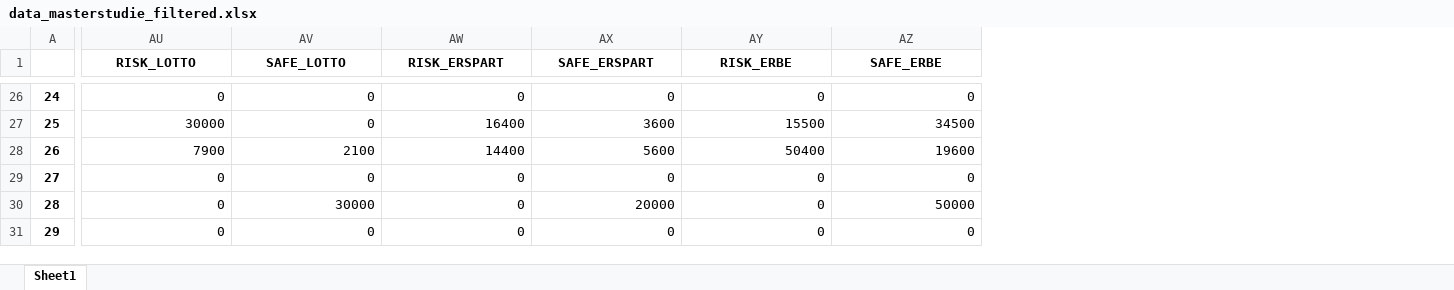
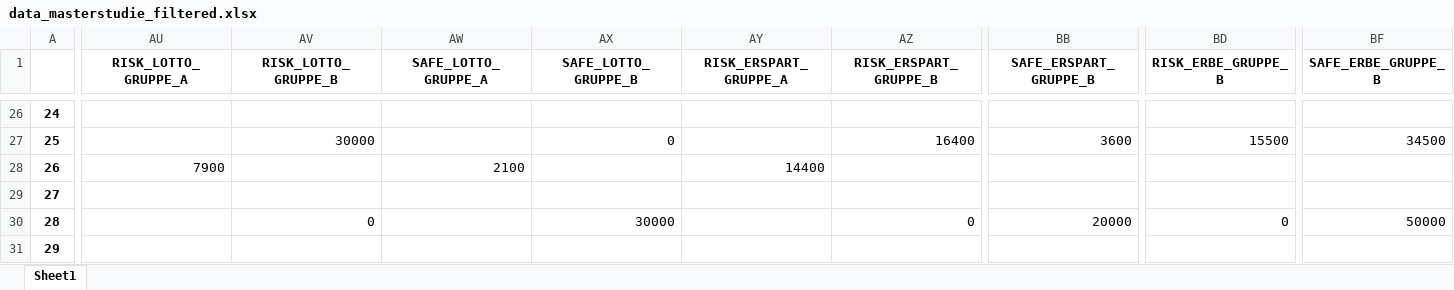
Before and after one commit to alsta450/Masterarbeit, an Excel workbook: Auswertung_Hauptstudie/data_masterstudie_filtered.xlsx, sheet Sheet1, drawn as a sheet; only a part is shown, gaps mark what is left out; values as stored, in another font and other column widths than the file's, no borders; addresses are those after the commit; the diff covers the shown part only; the diff names each change by its address in the sheet, - before the commit and + after, or states it on an @@ line.

```diff
--- a/Auswertung_Hauptstudie/data_masterstudie_filtered.xlsx (sheet Sheet1)
+++ b/Auswertung_Hauptstudie/data_masterstudie_filtered.xlsx (sheet Sheet1)
+column AU (RISK_LOTTO_GRUPPE_A), row 28: 7900
+column AW (SAFE_LOTTO_GRUPPE_A), row 28: 2100
+column AY (RISK_ERSPART_GRUPPE_A), row 28: 14400
-AV1: RISK_LOTTO
+AV1: RISK_LOTTO_GRUPPE_B
-AX1: SAFE_LOTTO
+AX1: SAFE_LOTTO_GRUPPE_B
-AZ1: RISK_ERSPART
+AZ1: RISK_ERSPART_GRUPPE_B
-BB1: SAFE_ERSPART
+BB1: SAFE_ERSPART_GRUPPE_B
-BD1: RISK_ERBE
+BD1: RISK_ERBE_GRUPPE_B
-BF1: SAFE_ERBE
+BF1: SAFE_ERBE_GRUPPE_B
-AV26 (RISK_LOTTO_GRUPPE_B): 0
+AV26 (RISK_LOTTO_GRUPPE_B): (empty)
-AX26 (SAFE_LOTTO_GRUPPE_B): 0
+AX26 (SAFE_LOTTO_GRUPPE_B): (empty)
-AZ26 (RISK_ERSPART_GRUPPE_B): 0
+AZ26 (RISK_ERSPART_GRUPPE_B): (empty)
-BB26 (SAFE_ERSPART_GRUPPE_B): 0
+BB26 (SAFE_ERSPART_GRUPPE_B): (empty)
-BD26 (RISK_ERBE_GRUPPE_B): 0
+BD26 (RISK_ERBE_GRUPPE_B): (empty)
-BF26 (SAFE_ERBE_GRUPPE_B): 0
+BF26 (SAFE_ERBE_GRUPPE_B): (empty)
-AV28 (RISK_LOTTO_GRUPPE_B): 7900
+AV28 (RISK_LOTTO_GRUPPE_B): (empty)
-AX28 (SAFE_LOTTO_GRUPPE_B): 2100
+AX28 (SAFE_LOTTO_GRUPPE_B): (empty)
-AZ28 (RISK_ERSPART_GRUPPE_B): 14400
+AZ28 (RISK_ERSPART_GRUPPE_B): (empty)
-BB28 (SAFE_ERSPART_GRUPPE_B): 5600
+BB28 (SAFE_ERSPART_GRUPPE_B): (empty)
-BD28 (RISK_ERBE_GRUPPE_B): 50400
+BD28 (RISK_ERBE_GRUPPE_B): (empty)
-BF28 (SAFE_ERBE_GRUPPE_B): 19600
+BF28 (SAFE_ERBE_GRUPPE_B): (empty)
-AV29 (RISK_LOTTO_GRUPPE_B): 0
+AV29 (RISK_LOTTO_GRUPPE_B): (empty)
-AX29 (SAFE_LOTTO_GRUPPE_B): 0
+AX29 (SAFE_LOTTO_GRUPPE_B): (empty)
-AZ29 (RISK_ERSPART_GRUPPE_B): 0
+AZ29 (RISK_ERSPART_GRUPPE_B): (empty)
-BB29 (SAFE_ERSPART_GRUPPE_B): 0
+BB29 (SAFE_ERSPART_GRUPPE_B): (empty)
-BD29 (RISK_ERBE_GRUPPE_B): 0
+BD29 (RISK_ERBE_GRUPPE_B): (empty)
-BF29 (SAFE_ERBE_GRUPPE_B): 0
+BF29 (SAFE_ERBE_GRUPPE_B): (empty)
-AV31 (RISK_LOTTO_GRUPPE_B): 0
+AV31 (RISK_LOTTO_GRUPPE_B): (empty)
-AX31 (SAFE_LOTTO_GRUPPE_B): 0
+AX31 (SAFE_LOTTO_GRUPPE_B): (empty)
-AZ31 (RISK_ERSPART_GRUPPE_B): 0
+AZ31 (RISK_ERSPART_GRUPPE_B): (empty)
-BB31 (SAFE_ERSPART_GRUPPE_B): 0
+BB31 (SAFE_ERSPART_GRUPPE_B): (empty)
-BD31 (RISK_ERBE_GRUPPE_B): 0
+BD31 (RISK_ERBE_GRUPPE_B): (empty)
-BF31 (SAFE_ERBE_GRUPPE_B): 0
+BF31 (SAFE_ERBE_GRUPPE_B): (empty)
```
Also changed, not shown: 3 added columns and 806 edited cells elsewhere in this sheet, Auswertung_Hauptstudie/data_masterstudie_filtered_1.xlsx, 7 other files.
